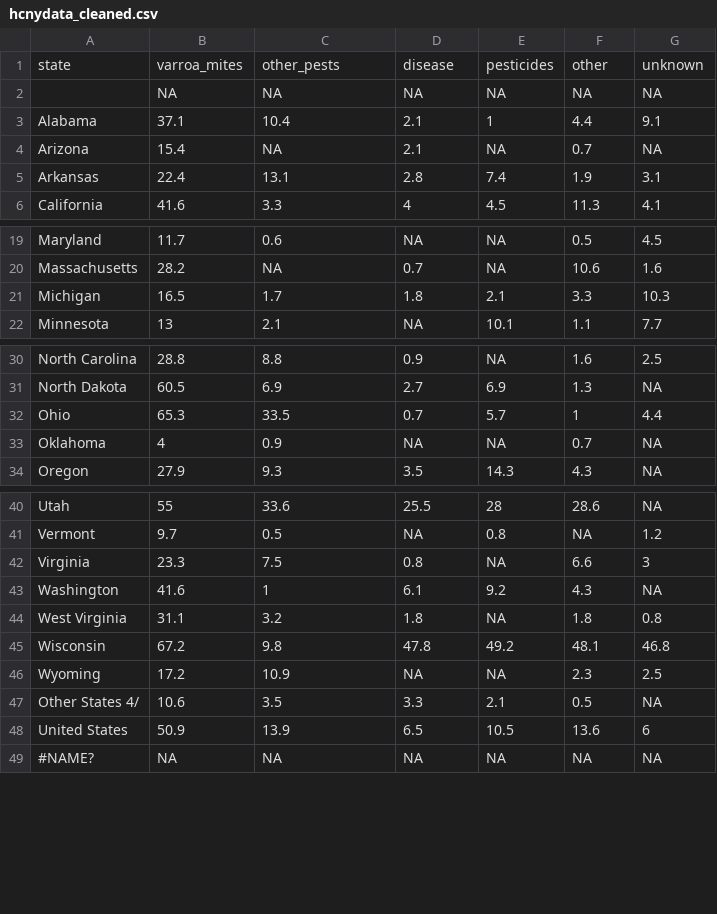
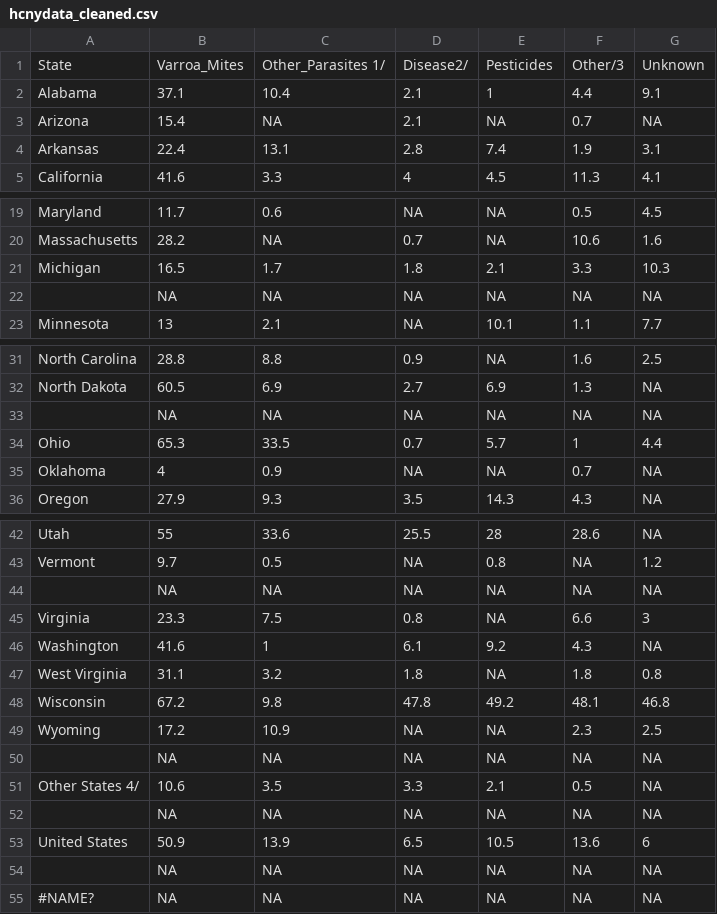
Before and after one commit to iammelia/tristanamelia-p2-porfolio, a CSV file: docs/hcnydata_cleaned.csv, drawn as a sheet; only a part is shown, gaps mark what is left out; removed rows and columns are numbered as before the commit, all else as after; the diff names each change by its address in the sheet, - before the commit and + after, or states it on an @@ line.

Commit message:
Amelia, I have cleaned up all of the files for our project  part 3, please pull and merge, please review to make sure anything else is needed for this assignment and let me know.  You are the last one in line. 06.24.24

```diff
--- a/docs/hcnydata_cleaned.csv
+++ b/docs/hcnydata_cleaned.csv
-row 1: state | varroa_mites | other_pests | disease | pesticides | other | unknown
@@ row 2 moved to row 11: NA @@
+row 1: State | Varroa_Mites | Other_Parasites 1/ | Disease2/ | Pesticides | Other/3 | Unknown
+row 22:  | NA | NA | NA | NA | NA | NA
+row 33:  | NA | NA | NA | NA | NA | NA
+row 44:  | NA | NA | NA | NA | NA | NA
+row 50:  | NA | NA | NA | NA | NA | NA
+row 52:  | NA | NA | NA | NA | NA | NA
+row 54:  | NA | NA | NA | NA | NA | NA
```
Also changed, not shown: docs/Bee Colony Survey Data by State.csv, docs/DatabyState.csv, 9 other files.
